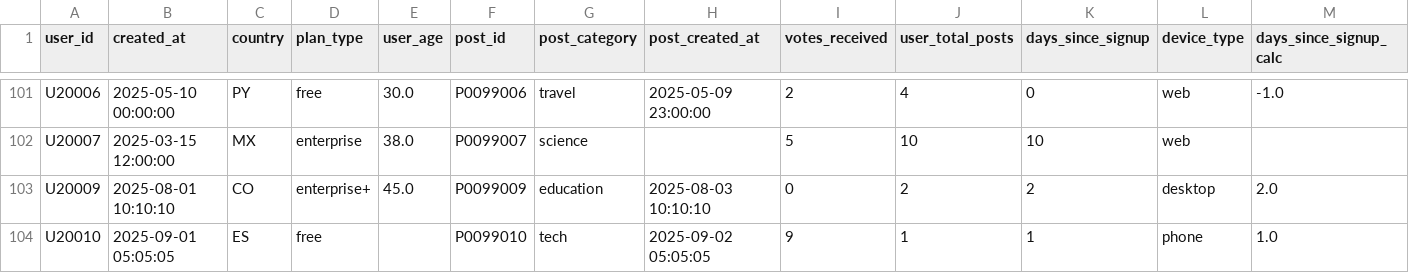
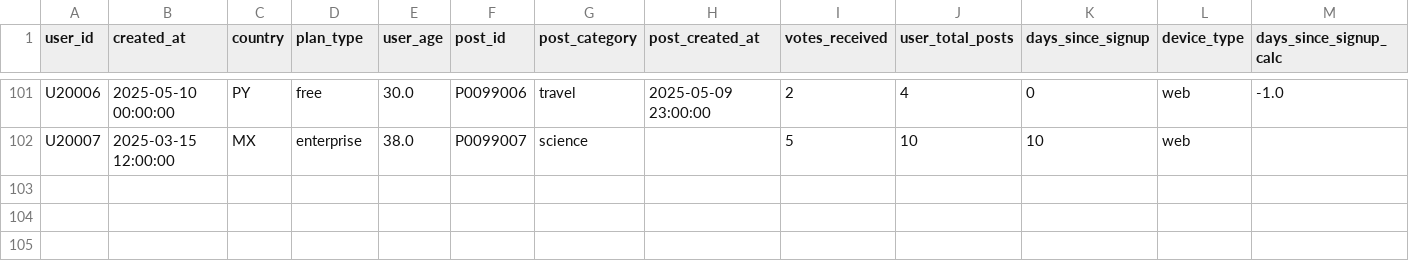
Before and after one commit to da21nny/The_Huddle_Challenge_9_CodePro_4, a CSV file: quarantine_product_activity.csv, drawn as a sheet; only a part is shown, gaps mark what is left out; rows hold the shown columns only; the diff names each change by its address in the sheet, - before the commit and + after, or states it on an @@ line.

```diff
--- a/quarantine_product_activity.csv
+++ b/quarantine_product_activity.csv
-row 103: U20009 | 2025-08-01 10:10:10 | CO | enterprise+ | 45.0 | P0099009 | education | 2025-08-03 10:10:10 | 0 | 2 | 2 | desktop | 2.0
-row 104: U20010 | 2025-09-01 05:05:05 | ES | free |  | P0099010 | tech | 2025-09-02 05:05:05 | 9 | 1 | 1 | phone | 1.0
```
Also changed, not shown: clean_product_activity.csv, 2 other files.
